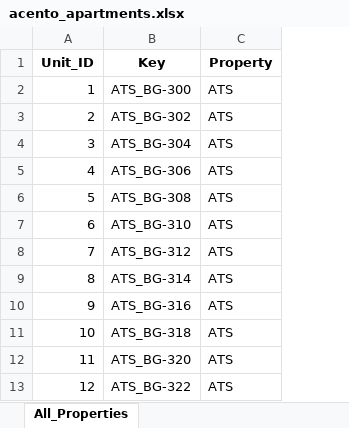
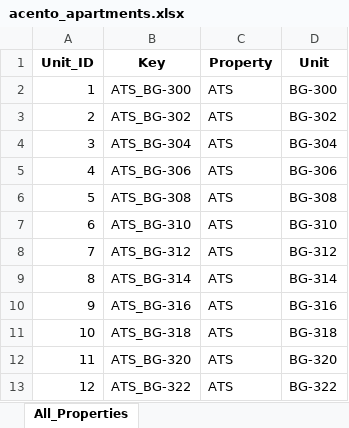
Before and after one commit to gmontoya37693/VScodeCumberlands, an Excel workbook: acento_apartments.xlsx, sheet All_Properties, drawn as a sheet; only a part is shown; values as stored, in another font and other column widths than the file's, no borders; the diff names each change by its address in the sheet, - before the commit and + after, or states it on an @@ line.

Commit message:
final version of tlw_budget_26.py and updated acento_apartments.xlsx and tlw_rollout.xlsx

```diff
--- a/acento_apartments.xlsx (sheet All_Properties)
+++ b/acento_apartments.xlsx (sheet All_Properties)
+column D (Unit), rows 2-13: BG-300 | BG-302 | BG-304 | BG-306 | BG-308 | BG-310 | BG-312 | BG-314 | BG-316 | BG-318 | BG-320 | BG-322
```
Also changed, not shown: tlw_rollout.xlsx, 1 other file.
